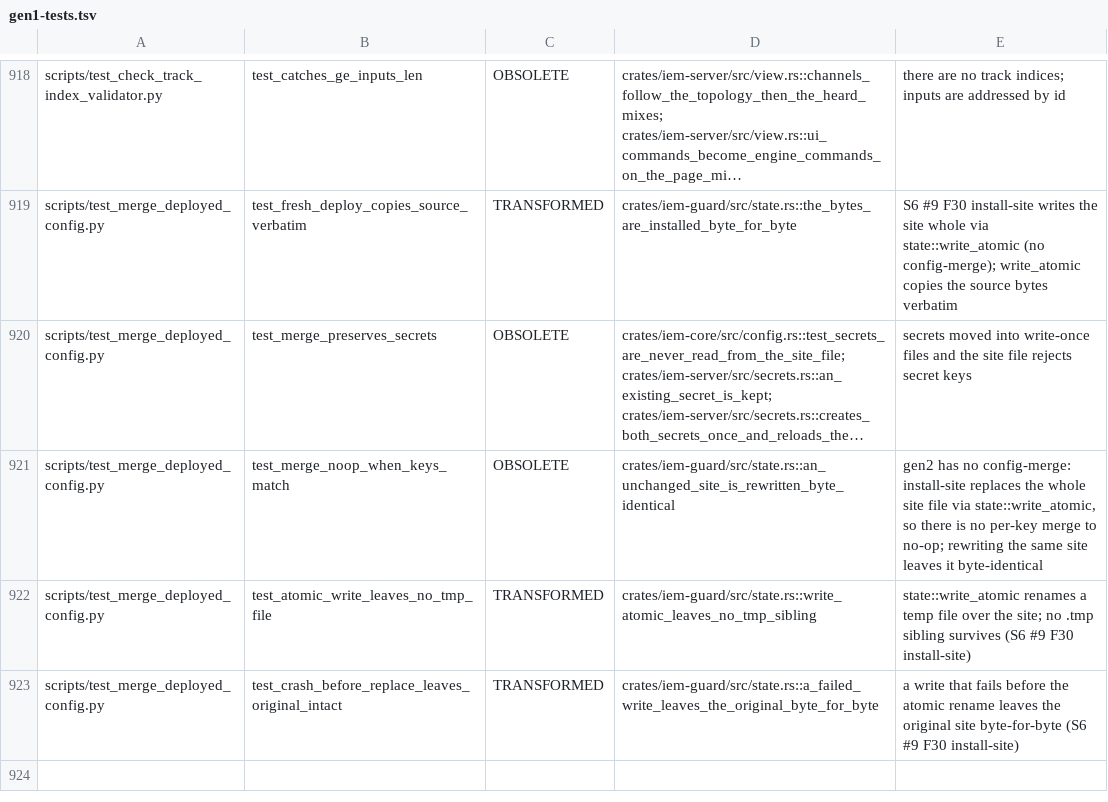
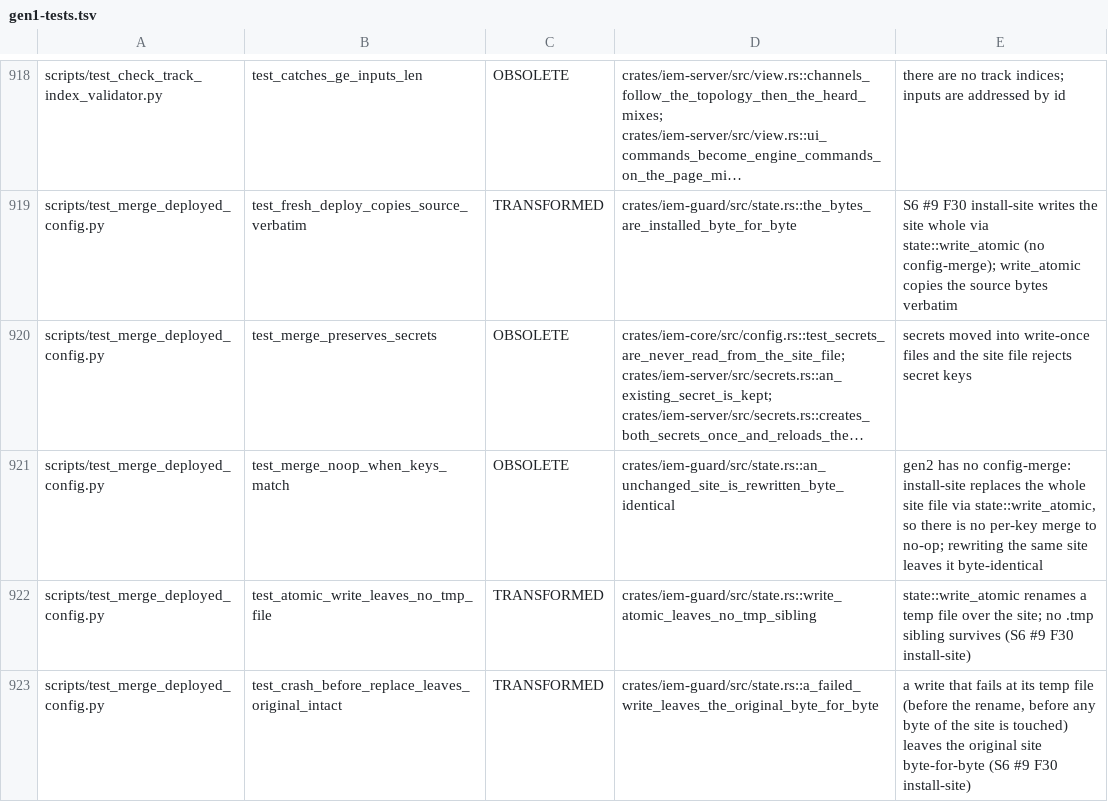
Before and after one commit to zbynekdrlik/iemmixer, a TSV file: docs/parity/gen1-tests.tsv, drawn as a sheet; only a part is shown, gaps mark what is left out; long unchanged cells end in ….

```diff
--- a/docs/parity/gen1-tests.tsv
+++ b/docs/parity/gen1-tests.tsv
@@ -922,2 +922,2 @@ scripts/test_merge_deployed_config.py	test_merge_noop_when_keys_match	OBSOLETE	c
 scripts/test_merge_deployed_config.py	test_atomic_write_leaves_no_tmp_file	TRANSFORMED	crates/iem-guard/src/state.rs::write_atomic_leaves_no_tmp_sibling	state::write_atomic renames a temp file over the site; no .tmp sibling survives (S6 #9 F30 install-site)
-scripts/test_merge_deployed_config.py	test_crash_before_replace_leaves_original_intact	TRANSFORMED	crates/iem-guard/src/state.rs::a_failed_write_leaves_the_original_byte_for_byte	a write that fails before the atomic rename leaves the original site byte-for-byte (S6 #9 F30 install-site)
+scripts/test_merge_deployed_config.py	test_crash_before_replace_leaves_original_intact	TRANSFORMED	crates/iem-guard/src/state.rs::a_failed_write_leaves_the_original_byte_for_byte	a write that fails at its temp file (before the rename, before any byte of the site is touched) leaves the original site byte-for-byte (S6 #9 F30 install-site)
```
Also changed, not shown: 1 other file.
